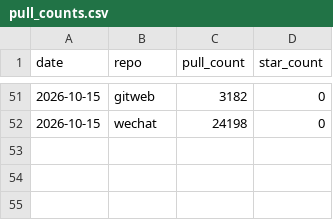
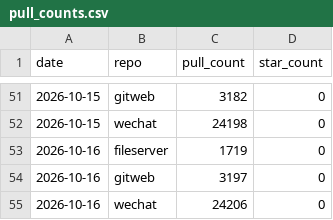
Before and after one commit to touero/dockerfiles, a CSV file: metrics/data/pull_counts.csv, drawn as a sheet; only a part is shown, gaps mark what is left out.

```diff
--- a/metrics/data/pull_counts.csv
+++ b/metrics/data/pull_counts.csv
@@ -52 +52,4 @@ date,repo,pull_count,star_count
 2026-10-15,wechat,24198,0
+2026-10-16,fileserver,1719,0
+2026-10-16,gitweb,3197,0
+2026-10-16,wechat,24206,0
```
Also changed, not shown: 4 other files.
